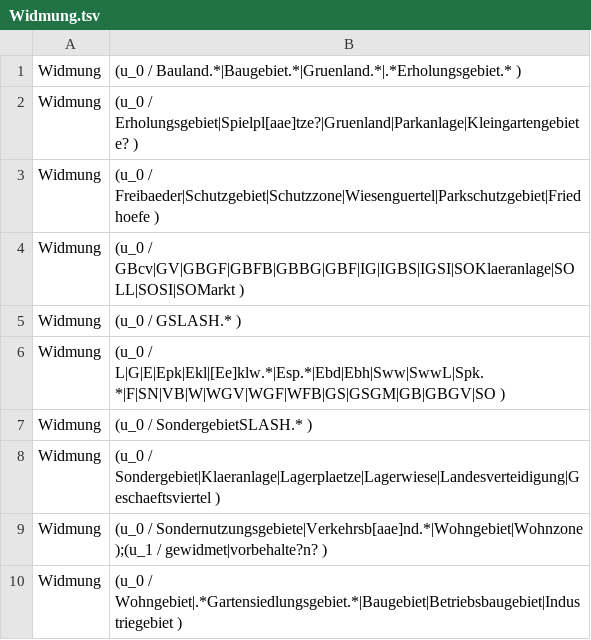
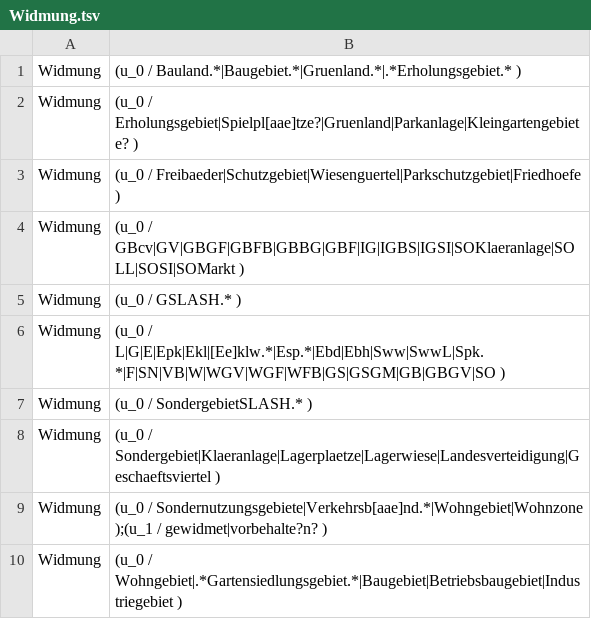
Before and after one commit to recski/brise-plandok, a TSV file: brise_plandok/full_attribute_extraction/attribute/potato/features/manual/Widmung.tsv, drawn as a sheet.

Commit message:
Improve Widmung rules

```diff
--- a/brise_plandok/full_attribute_extraction/attribute/potato/features/manual/Widmung.tsv
+++ b/brise_plandok/full_attribute_extraction/attribute/potato/features/manual/Widmung.tsv
@@ -2,3 +2,3 @@ Widmung	(u_0 / Bauland.*|Baugebiet.*|Gruenland.*|.*Erholungsgebiet.* )
 Widmung	(u_0 / Erholungsgebiet|Spielpl[aae]tze?|Gruenland|Parkanlage|Kleingartengebiete? )	
-Widmung	(u_0 / Freibaeder|Schutzgebiet|Schutzzone|Wiesenguertel|Parkschutzgebiet|Friedhoefe )	
+Widmung	(u_0 / Freibaeder|Schutzgebiet|Wiesenguertel|Parkschutzgebiet|Friedhoefe )	
 Widmung	(u_0 / GBcv|GV|GBGF|GBFB|GBBG|GBF|IG|IGBS|IGSI|SOKlaeranlage|SOLL|SOSI|SOMarkt )	
```
